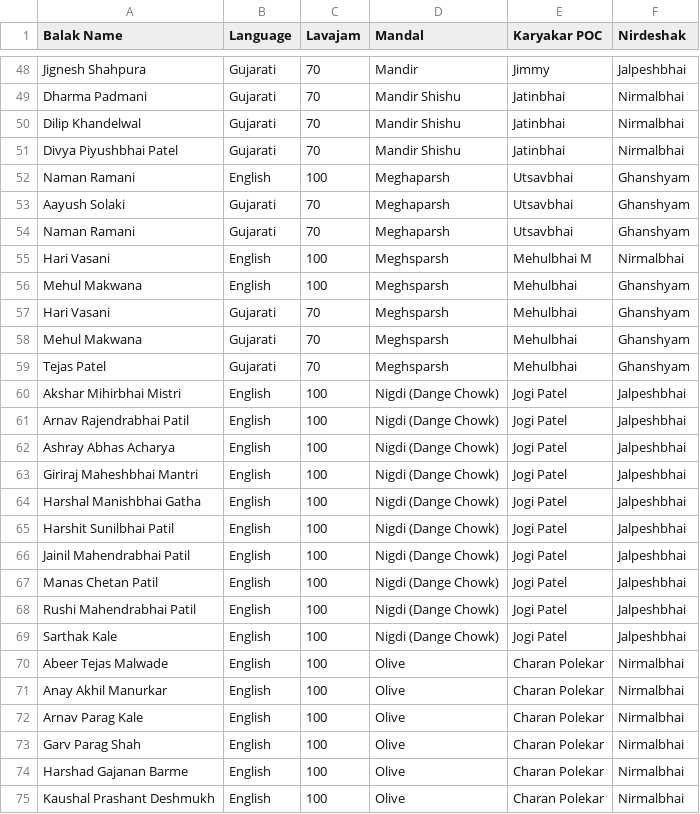
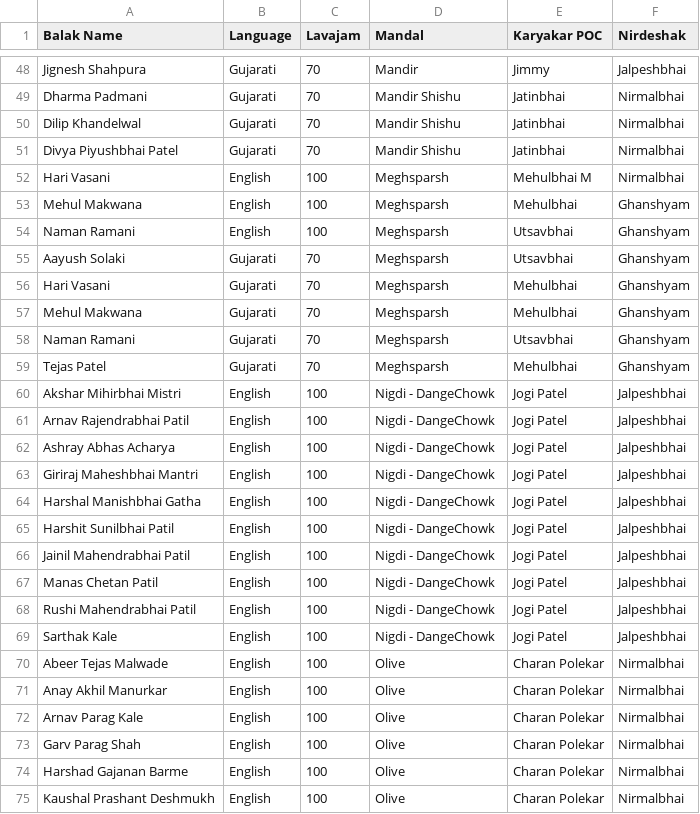
Before and after one commit to rakesh-sodha/BalPrakash, a CSV file: data.csv, drawn as a sheet; only a part is shown, gaps mark what is left out.

Commit message:
Add files via upload

```diff
--- a/data.csv
+++ b/data.csv
@@ -51,20 +51,20 @@ Dilip Khandelwal,Gujarati,70,Mandir Shishu,Jatinbhai,Nirmalbhai
 Divya Piyushbhai Patel,Gujarati,70,Mandir Shishu,Jatinbhai,Nirmalbhai
-Naman Ramani,English,100,Meghaparsh,Utsavbhai,Ghanshyam
-Aayush Solaki,Gujarati,70,Meghaparsh,Utsavbhai,Ghanshyam
-Naman Ramani,Gujarati,70,Meghaparsh,Utsavbhai,Ghanshyam
 Hari Vasani,English,100,Meghsparsh,Mehulbhai M,Nirmalbhai
 Mehul Makwana,English,100,Meghsparsh,Mehulbhai,Ghanshyam
+Naman Ramani,English,100,Meghsparsh,Utsavbhai,Ghanshyam
+Aayush Solaki,Gujarati,70,Meghsparsh,Utsavbhai,Ghanshyam
 Hari Vasani,Gujarati,70,Meghsparsh,Mehulbhai,Ghanshyam
 Mehul Makwana,Gujarati,70,Meghsparsh,Mehulbhai,Ghanshyam
+Naman Ramani,Gujarati,70,Meghsparsh,Utsavbhai,Ghanshyam
 Tejas Patel,Gujarati,70,Meghsparsh,Mehulbhai,Ghanshyam
-Akshar Mihirbhai Mistri,English,100,Nigdi (Dange Chowk),Jogi Patel,Jalpeshbhai
-Arnav Rajendrabhai Patil,English,100,Nigdi (Dange Chowk),Jogi Patel,Jalpeshbhai
-Ashray Abhas Acharya,English,100,Nigdi (Dange Chowk),Jogi Patel,Jalpeshbhai
-Giriraj Maheshbhai Mantri,English,100,Nigdi (Dange Chowk),Jogi Patel,Jalpeshbhai
-Harshal Manishbhai Gatha,English,100,Nigdi (Dange Chowk),Jogi Patel,Jalpeshbhai
-Harshit Sunilbhai Patil,English,100,Nigdi (Dange Chowk),Jogi Patel,Jalpeshbhai
-Jainil Mahendrabhai Patil,English,100,Nigdi (Dange Chowk),Jogi Patel,Jalpeshbhai
-Manas Chetan Patil,English,100,Nigdi (Dange Chowk),Jogi Patel,Jalpeshbhai
-Rushi Mahendrabhai Patil,English,100,Nigdi (Dange Chowk),Jogi Patel,Jalpeshbhai
-Sarthak Kale,English,100,Nigdi (Dange Chowk),Jogi Patel,Jalpeshbhai
+Akshar Mihirbhai Mistri,English,100,Nigdi - DangeChowk,Jogi Patel,Jalpeshbhai
+Arnav Rajendrabhai Patil,English,100,Nigdi - DangeChowk,Jogi Patel,Jalpeshbhai
+Ashray Abhas Acharya,English,100,Nigdi - DangeChowk,Jogi Patel,Jalpeshbhai
+Giriraj Maheshbhai Mantri,English,100,Nigdi - DangeChowk,Jogi Patel,Jalpeshbhai
+Harshal Manishbhai Gatha,English,100,Nigdi - DangeChowk,Jogi Patel,Jalpeshbhai
+Harshit Sunilbhai Patil,English,100,Nigdi - DangeChowk,Jogi Patel,Jalpeshbhai
+Jainil Mahendrabhai Patil,English,100,Nigdi - DangeChowk,Jogi Patel,Jalpeshbhai
+Manas Chetan Patil,English,100,Nigdi - DangeChowk,Jogi Patel,Jalpeshbhai
+Rushi Mahendrabhai Patil,English,100,Nigdi - DangeChowk,Jogi Patel,Jalpeshbhai
+Sarthak Kale,English,100,Nigdi - DangeChowk,Jogi Patel,Jalpeshbhai
 Abeer Tejas Malwade,English,100,Olive,Charan Polekar,Nirmalbhai
```
